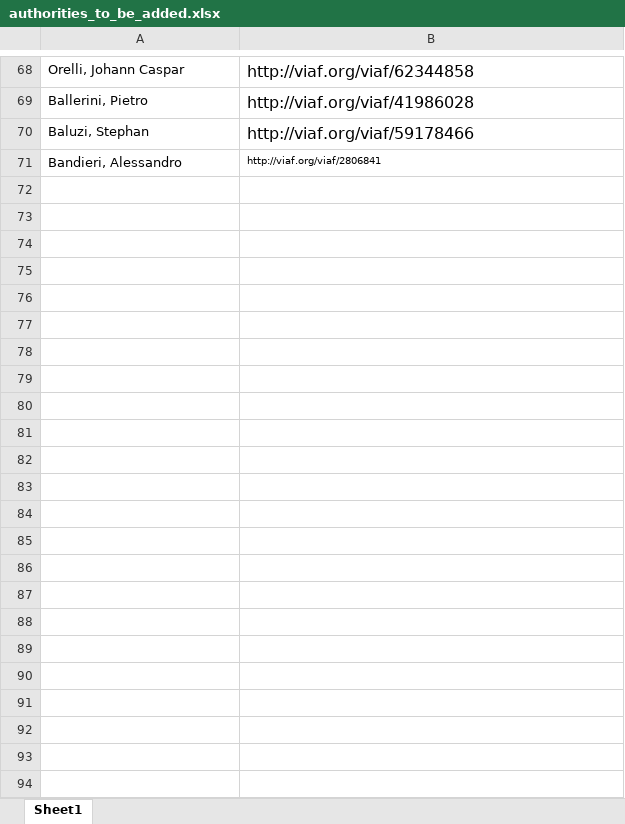
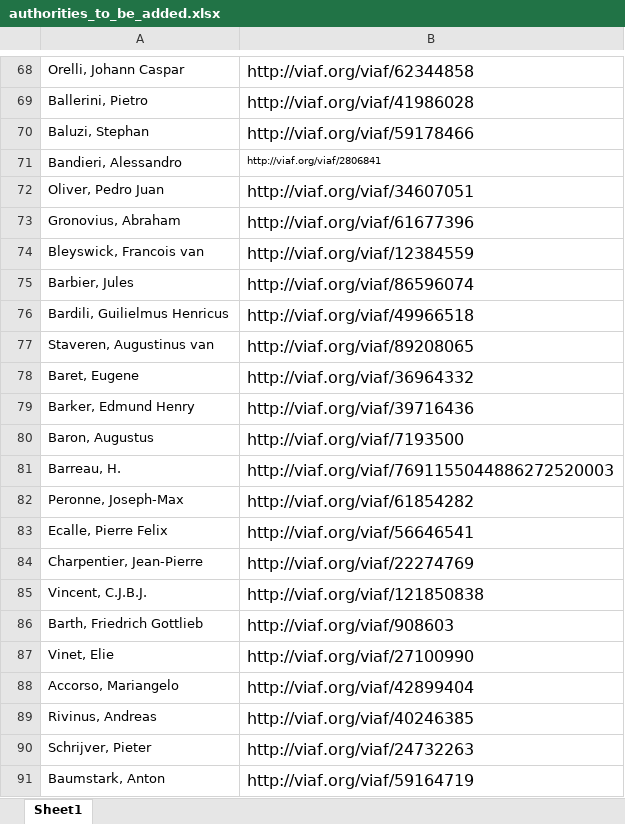
Before and after one commit to DigitalLatin/engelmann, an Excel workbook: authorities_to_be_added.xlsx, sheet Sheet1, drawn as a sheet; only a part is shown, gaps mark what is left out; values as stored, in another font and other column widths than the file's, no borders; the diff covers the shown part only; the diff names each change by its address in the sheet, - before the commit and + after, or states it on an @@ line.

Commit message:
added viaf id through benedict

```diff
--- a/authorities_to_be_added.xlsx (sheet Sheet1)
+++ b/authorities_to_be_added.xlsx (sheet Sheet1)
+row 72: Oliver, Pedro Juan | http://viaf.org/viaf/34607051
+row 73: Gronovius, Abraham | http://viaf.org/viaf/61677396
+row 74: Bleyswick, Francois van | http://viaf.org/viaf/12384559
+row 75: Barbier, Jules | http://viaf.org/viaf/86596074
+row 76: Bardili, Guilielmus Henricus | http://viaf.org/viaf/49966518
+row 77: Staveren, Augustinus van | http://viaf.org/viaf/89208065
+row 78: Baret, Eugene | http://viaf.org/viaf/36964332
+row 79: Barker, Edmund Henry | http://viaf.org/viaf/39716436
+row 80: Baron, Augustus | http://viaf.org/viaf/7193500
+row 81: Barreau, H. | http://viaf.org/viaf/7691155044886272520003
+row 82: Peronne, Joseph-Max | http://viaf.org/viaf/61854282
+row 83: Ecalle, Pierre Felix | http://viaf.org/viaf/56646541
+row 84: Charpentier, Jean-Pierre | http://viaf.org/viaf/22274769
+row 85: Vincent, C.J.B.J. | http://viaf.org/viaf/121850838
+row 86: Barth, Friedrich Gottlieb | http://viaf.org/viaf/908603
+row 87: Vinet, Elie | http://viaf.org/viaf/27100990
+row 88: Accorso, Mariangelo | http://viaf.org/viaf/42899404
+row 89: Rivinus, Andreas | http://viaf.org/viaf/40246385
+row 90: Schrijver, Pieter | http://viaf.org/viaf/24732263
+row 91: Baumstark, Anton | http://viaf.org/viaf/59164719
```
Also changed, not shown: 14 added rows elsewhere in this sheet.
